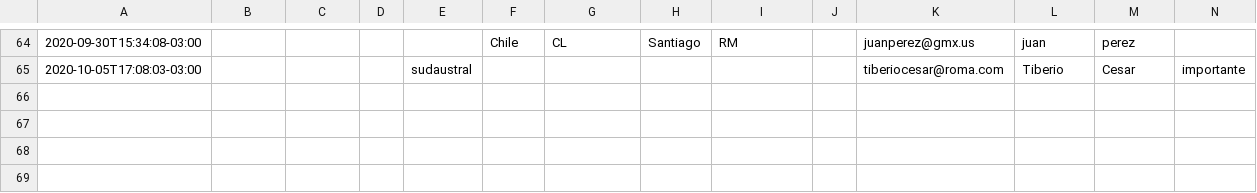
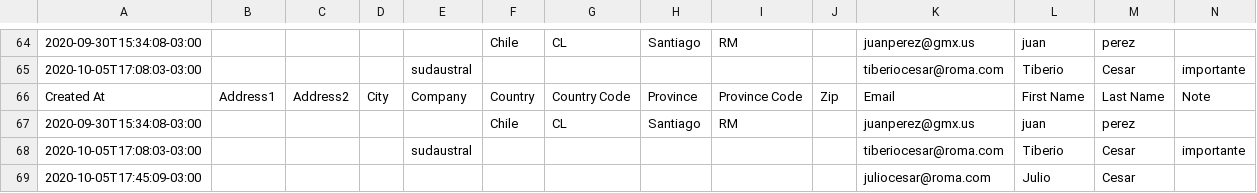
Before and after one commit to Sud-Austral/dropbox_to_github, a CSV file: data.csv, drawn as a sheet; only a part is shown, gaps mark what is left out; rows hold the shown columns only; the diff names each change by its address in the sheet, - before the commit and + after, or states it on an @@ line.

Commit message:
mensaje

```diff
--- a/data.csv
+++ b/data.csv
+row 66: Created At | Address1 | Address2 | City | Company | Country | Country Code | Province | Province Code | Zip | Email | First Name | Last Name | Note
+row 67: 2020-09-30T15:34:08-03:00 |  |  |  |  | Chile | CL | Santiago | RM |  | juanperez@gmx.us | juan | perez
+row 68: 2020-10-05T17:08:03-03:00 |  |  |  | sudaustral |  |  |  |  |  | tiberiocesar@roma.com | Tiberio | Cesar | importante
+row 69: 2020-10-05T17:45:09-03:00 |  |  |  |  |  |  |  |  |  | juliocesar@roma.com | Julio | Cesar
```
